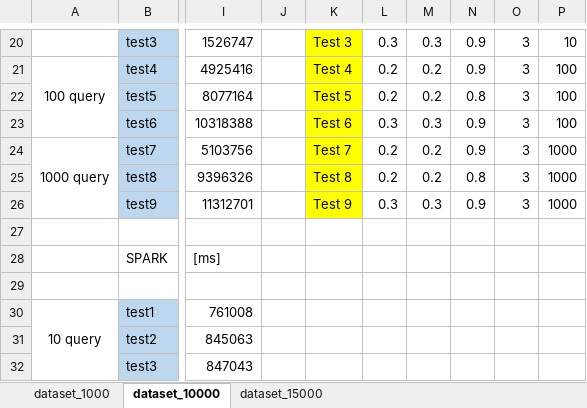
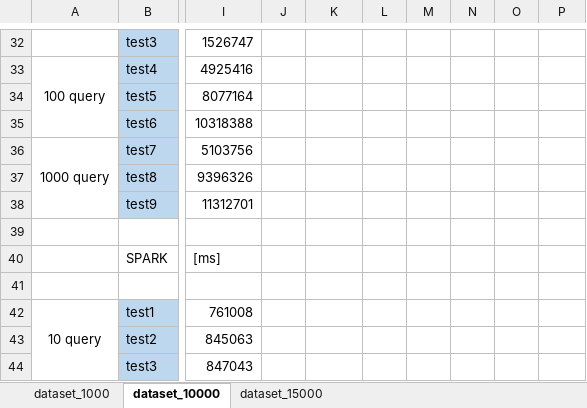
Before and after one commit to HammerProject/HammerDataProject, an Excel workbook: hammer-project/hammer-shark/data_us/1_result.xlsx, sheet dataset_10000, drawn as a sheet; only a part is shown, gaps mark what is left out; values as stored, in another font and other column widths than the file's, no borders; addresses are those after the commit; the diff covers the shown part only; the diff names each change by its address in the sheet, - before the commit and + after, or states it on an @@ line.

```diff
--- a/hammer-project/hammer-shark/data_us/1_result.xlsx (sheet dataset_10000)
+++ b/hammer-project/hammer-shark/data_us/1_result.xlsx (sheet dataset_10000)
-K32:K38 fill: #FFFF00
+K32:K38 fill: none
-K32: Test 3
+K32: (empty)
-L32: 0.3
+L32: (empty)
-M32: 0.3
+M32: (empty)
-N32:N33: 0.9
+N32:N33: (empty)
-O32:O38: 3
+O32:O38: (empty)
-P32: 10
+P32: (empty)
-K33: Test 4
+K33: (empty)
-L33:L34: 0.2
+L33:L34: (empty)
-M33:M34: 0.2
+M33:M34: (empty)
-P33:P35: 100
+P33:P35: (empty)
-K34: Test 5
+K34: (empty)
-N34: 0.8
+N34: (empty)
-K35: Test 6
+K35: (empty)
-L35: 0.3
+L35: (empty)
-M35: 0.3
+M35: (empty)
-N35:N36: 0.9
+N35:N36: (empty)
-K36: Test 7
+K36: (empty)
-L36:L37: 0.2
+L36:L37: (empty)
-M36:M37: 0.2
+M36:M37: (empty)
-P36:P38: 1000
+P36:P38: (empty)
-K37: Test 8
+K37: (empty)
-N37: 0.8
+N37: (empty)
-K38: Test 9
+K38: (empty)
-L38: 0.3
+L38: (empty)
-M38: 0.3
+M38: (empty)
-N38: 0.9
+N38: (empty)
```
Also changed, not shown: 25 added rows, 1 removed row, 65 edited cells and cell formats elsewhere in this sheet, sheet dataset_1000, sheet dataset_15000, formulas that keep their value, 5 other files.
